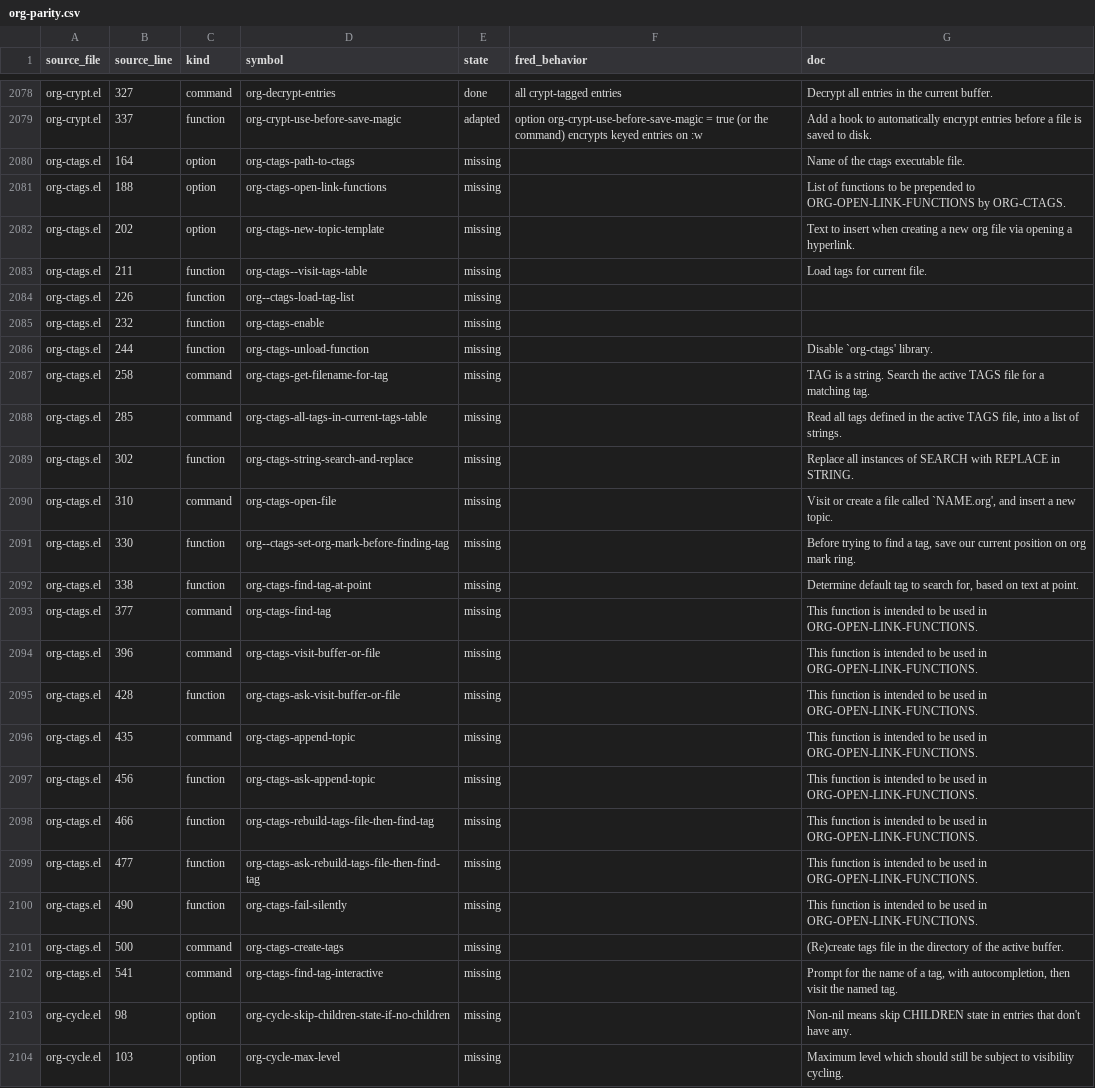
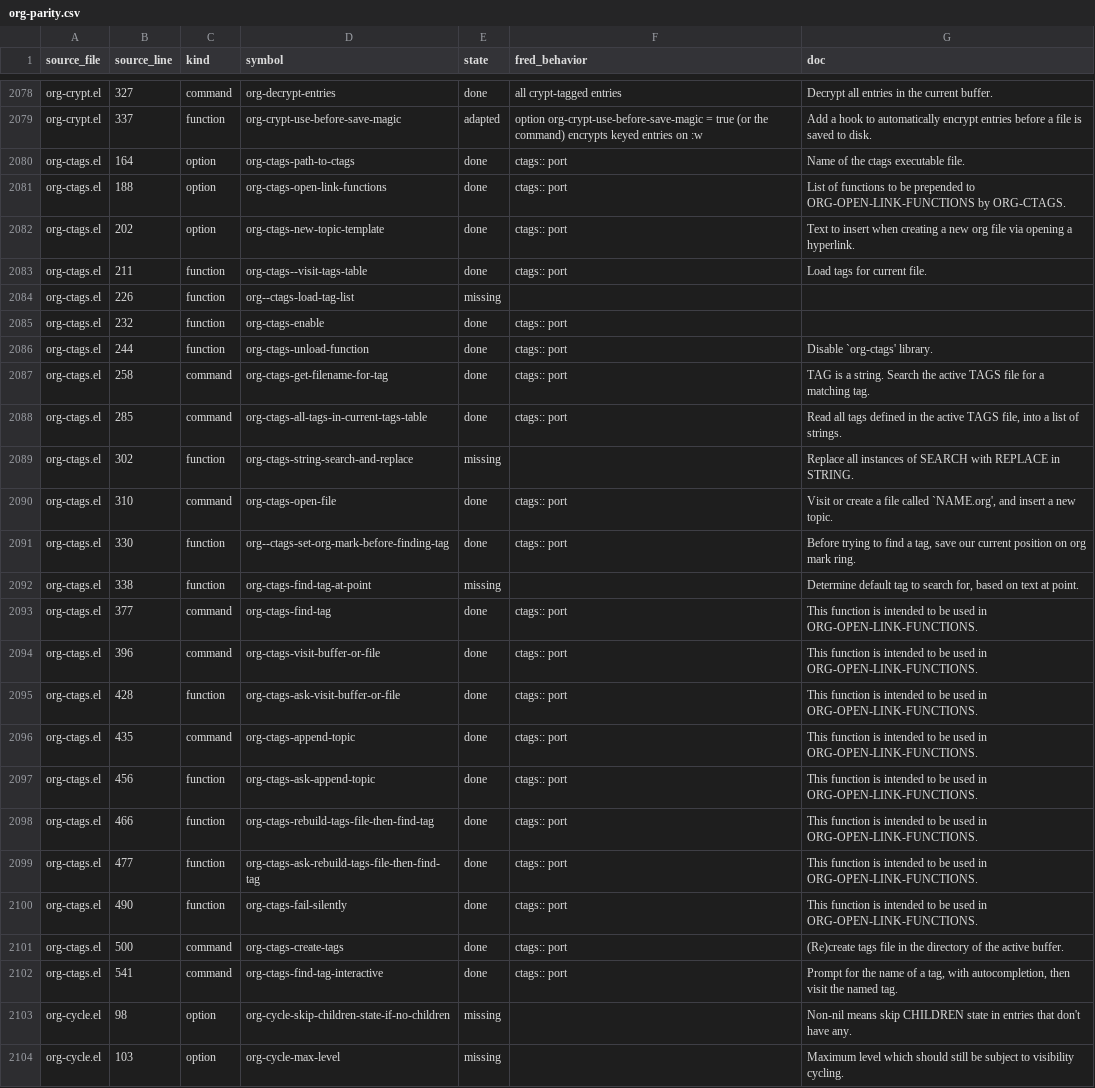
Before and after one commit to guylyons/fred, a CSV file: docs/org-parity.csv, drawn as a sheet; only a part is shown, gaps mark what is left out; the diff covers the shown part only.

```diff
--- a/docs/org-parity.csv
+++ b/docs/org-parity.csv
@@ -2079,25 +2079,25 @@ org-crypt.el,327,command,org-decrypt-entries,done,all crypt-tagged entries,Decry
 org-crypt.el,337,function,org-crypt-use-before-save-magic,adapted,option org-crypt-use-before-save-magic = true (or the command) encrypts keyed entries on :w,Add a hook to automatically encrypt entries before a file is saved to disk.
-org-ctags.el,164,option,org-ctags-path-to-ctags,missing,,Name of the ctags executable file.
-org-ctags.el,188,option,org-ctags-open-link-functions,missing,,List of functions to be prepended to ORG-OPEN-LINK-FUNCTIONS by ORG-CTAGS.
-org-ctags.el,202,option,org-ctags-new-topic-template,missing,,Text to insert when creating a new org file via opening a hyperlink.
-org-ctags.el,211,function,org-ctags--visit-tags-table,missing,,Load tags for current file.
+org-ctags.el,164,option,org-ctags-path-to-ctags,done,ctags:: port,Name of the ctags executable file.
+org-ctags.el,188,option,org-ctags-open-link-functions,done,ctags:: port,List of functions to be prepended to ORG-OPEN-LINK-FUNCTIONS by ORG-CTAGS.
+org-ctags.el,202,option,org-ctags-new-topic-template,done,ctags:: port,Text to insert when creating a new org file via opening a hyperlink.
+org-ctags.el,211,function,org-ctags--visit-tags-table,done,ctags:: port,Load tags for current file.
 org-ctags.el,226,function,org--ctags-load-tag-list,missing,,
-org-ctags.el,232,function,org-ctags-enable,missing,,
-org-ctags.el,244,function,org-ctags-unload-function,missing,,Disable `org-ctags' library.
-org-ctags.el,258,command,org-ctags-get-filename-for-tag,missing,,TAG is a string.  Search the active TAGS file for a matching tag.
-org-ctags.el,285,command,org-ctags-all-tags-in-current-tags-table,missing,,"Read all tags defined in the active TAGS file, into a list of strings."
+org-ctags.el,232,function,org-ctags-enable,done,ctags:: port,
+org-ctags.el,244,function,org-ctags-unload-function,done,ctags:: port,Disable `org-ctags' library.
+org-ctags.el,258,command,org-ctags-get-filename-for-tag,done,ctags:: port,TAG is a string.  Search the active TAGS file for a matching tag.
+org-ctags.el,285,command,org-ctags-all-tags-in-current-tags-table,done,ctags:: port,"Read all tags defined in the active TAGS file, into a list of strings."
 org-ctags.el,302,function,org-ctags-string-search-and-replace,missing,,Replace all instances of SEARCH with REPLACE in STRING.
-org-ctags.el,310,command,org-ctags-open-file,missing,,"Visit or create a file called `NAME.org', and insert a new topic."
-org-ctags.el,330,function,org--ctags-set-org-mark-before-finding-tag,missing,,"Before trying to find a tag, save our current position on org mark ring."
+org-ctags.el,310,command,org-ctags-open-file,done,ctags:: port,"Visit or create a file called `NAME.org', and insert a new topic."
+org-ctags.el,330,function,org--ctags-set-org-mark-before-finding-tag,done,ctags:: port,"Before trying to find a tag, save our current position on org mark ring."
 org-ctags.el,338,function,org-ctags-find-tag-at-point,missing,,"Determine default tag to search for, based on text at point."
-org-ctags.el,377,command,org-ctags-find-tag,missing,,This function is intended to be used in ORG-OPEN-LINK-FUNCTIONS.
-org-ctags.el,396,command,org-ctags-visit-buffer-or-file,missing,,This function is intended to be used in ORG-OPEN-LINK-FUNCTIONS.
-org-ctags.el,428,function,org-ctags-ask-visit-buffer-or-file,missing,,This function is intended to be used in ORG-OPEN-LINK-FUNCTIONS.
-org-ctags.el,435,command,org-ctags-append-topic,missing,,This function is intended to be used in ORG-OPEN-LINK-FUNCTIONS.
-org-ctags.el,456,function,org-ctags-ask-append-topic,missing,,This function is intended to be used in ORG-OPEN-LINK-FUNCTIONS.
-org-ctags.el,466,function,org-ctags-rebuild-tags-file-then-find-tag,missing,,This function is intended to be used in ORG-OPEN-LINK-FUNCTIONS.
-org-ctags.el,477,function,org-ctags-ask-rebuild-tags-file-then-find-tag,missing,,This function is intended to be used in ORG-OPEN-LINK-FUNCTIONS.
-org-ctags.el,490,function,org-ctags-fail-silently,missing,,This function is intended to be used in ORG-OPEN-LINK-FUNCTIONS.
-org-ctags.el,500,command,org-ctags-create-tags,missing,,(Re)create tags file in the directory of the active buffer.
-org-ctags.el,541,command,org-ctags-find-tag-interactive,missing,,"Prompt for the name of a tag, with autocompletion, then visit the named tag."
+org-ctags.el,377,command,org-ctags-find-tag,done,ctags:: port,This function is intended to be used in ORG-OPEN-LINK-FUNCTIONS.
+org-ctags.el,396,command,org-ctags-visit-buffer-or-file,done,ctags:: port,This function is intended to be used in ORG-OPEN-LINK-FUNCTIONS.
+org-ctags.el,428,function,org-ctags-ask-visit-buffer-or-file,done,ctags:: port,This function is intended to be used in ORG-OPEN-LINK-FUNCTIONS.
+org-ctags.el,435,command,org-ctags-append-topic,done,ctags:: port,This function is intended to be used in ORG-OPEN-LINK-FUNCTIONS.
+org-ctags.el,456,function,org-ctags-ask-append-topic,done,ctags:: port,This function is intended to be used in ORG-OPEN-LINK-FUNCTIONS.
+org-ctags.el,466,function,org-ctags-rebuild-tags-file-then-find-tag,done,ctags:: port,This function is intended to be used in ORG-OPEN-LINK-FUNCTIONS.
+org-ctags.el,477,function,org-ctags-ask-rebuild-tags-file-then-find-tag,done,ctags:: port,This function is intended to be used in ORG-OPEN-LINK-FUNCTIONS.
+org-ctags.el,490,function,org-ctags-fail-silently,done,ctags:: port,This function is intended to be used in ORG-OPEN-LINK-FUNCTIONS.
+org-ctags.el,500,command,org-ctags-create-tags,done,ctags:: port,(Re)create tags file in the directory of the active buffer.
+org-ctags.el,541,command,org-ctags-find-tag-interactive,done,ctags:: port,"Prompt for the name of a tag, with autocompletion, then visit the named tag."
 org-cycle.el,98,option,org-cycle-skip-children-state-if-no-children,missing,,Non-nil means skip CHILDREN state in entries that don't have any.
```
Also changed, not shown: 68 edited cells elsewhere in this file, 6 other files.
